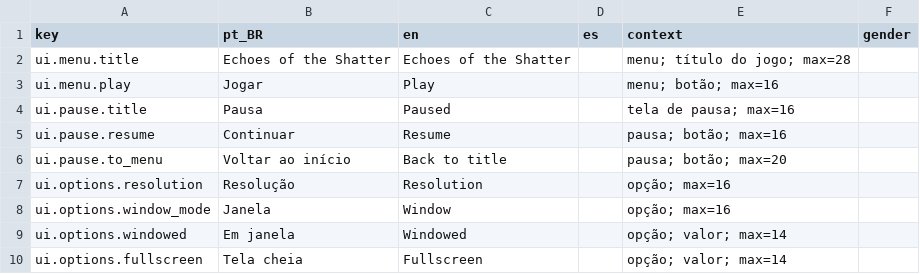
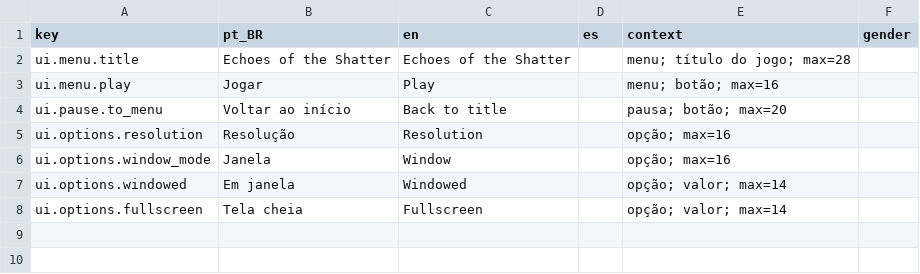
Before and after one commit to Willvinicius2/echoes-of-the-shatter, a CSV file: EchoesOfTheShatter/Content/Data/Loc/ui_menu.csv, drawn as a sheet.

```diff
--- a/EchoesOfTheShatter/Content/Data/Loc/ui_menu.csv
+++ b/EchoesOfTheShatter/Content/Data/Loc/ui_menu.csv
@@ -3,4 +3,2 @@ ui.menu.title,Echoes of the Shatter,Echoes of the Shatter,,menu; título do jogo
 ui.menu.play,Jogar,Play,,menu; botão; max=16,
-ui.pause.title,Pausa,Paused,,tela de pausa; max=16,
-ui.pause.resume,Continuar,Resume,,pausa; botão; max=16,
 ui.pause.to_menu,Voltar ao início,Back to title,,pausa; botão; max=20,
```
